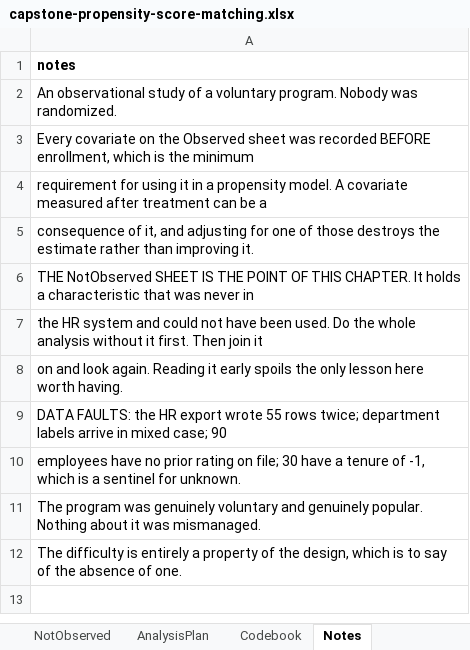
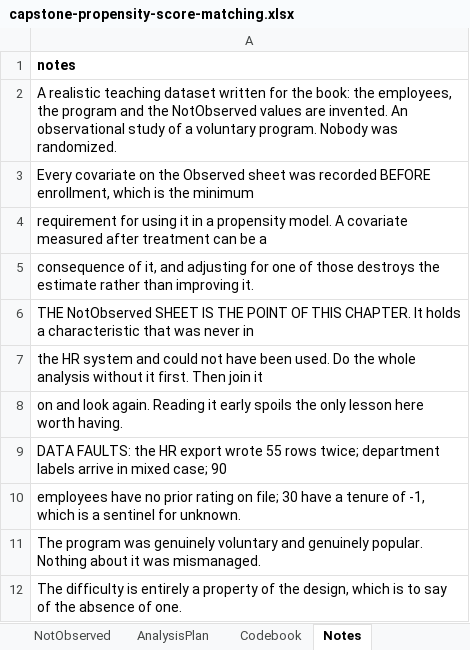
Before and after one commit to johnfisher-ai/Statistics-Data-Science-AI-Visual-Book, an Excel workbook: data/capstone-propensity-score-matching.xlsx, sheet Notes, drawn as a sheet; values as stored, in another font and other column widths than the file's, no borders; the diff names each change by its address in the sheet, - before the commit and + after, or states it on an @@ line.

```diff
--- a/data/capstone-propensity-score-matching.xlsx (sheet Notes)
+++ b/data/capstone-propensity-score-matching.xlsx (sheet Notes)
-A2: An observational…
+A2: A realistic teaching dataset written for the book: the employees, the program and the NotObserved values are invented. An observational…
```
Also changed, not shown: 4 other files.
